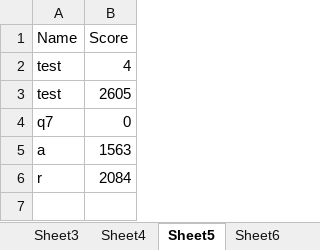
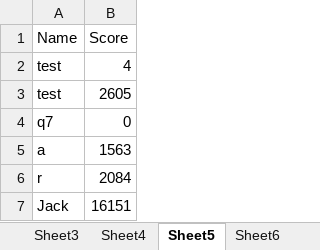
Before and after one commit to jackster0306/Snakee, an Excel workbook: out/production/CW - Snake/Resources/SnakeeLeaderboard.xlsx, sheet Sheet5, drawn as a sheet; values as stored, in another font and other column widths than the file's, no borders; the diff names each change by its address in the sheet, - before the commit and + after, or states it on an @@ line.

```diff
--- a/out/production/CW - Snake/Resources/SnakeeLeaderboard.xlsx (sheet Sheet5)
+++ b/out/production/CW - Snake/Resources/SnakeeLeaderboard.xlsx (sheet Sheet5)
+row 7: Jack | 16151
```
Also changed, not shown: sheet Sheet1, sheet Sheet4, src/Resources/SnakeeLeaderboard.xlsx, 22 other files.
